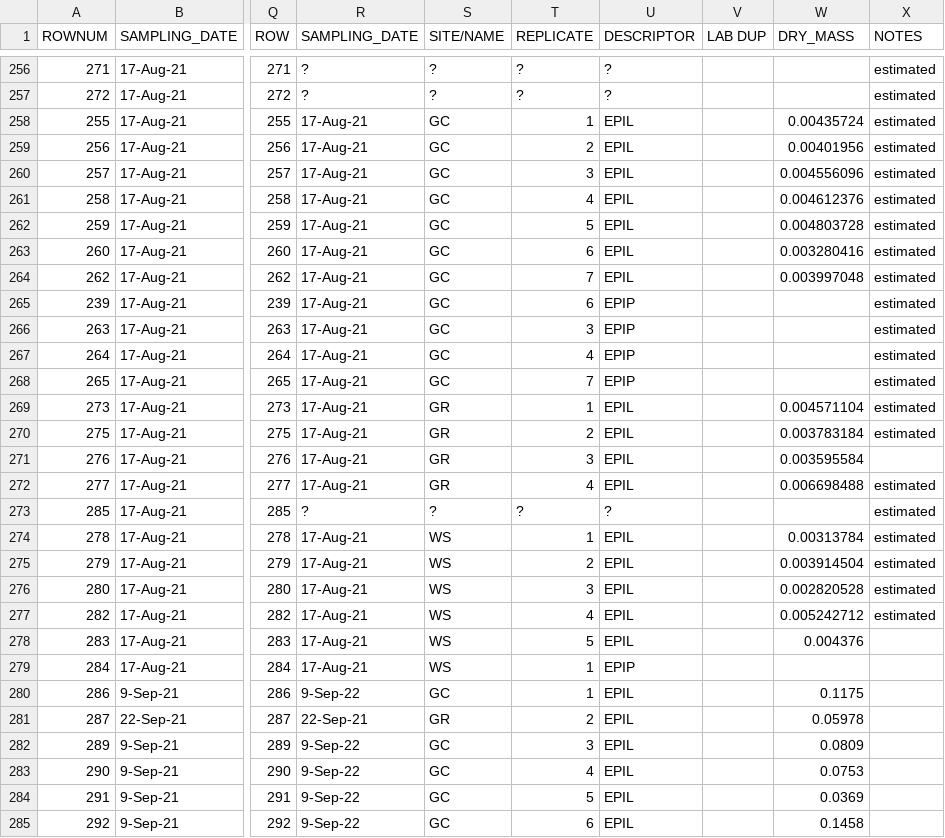
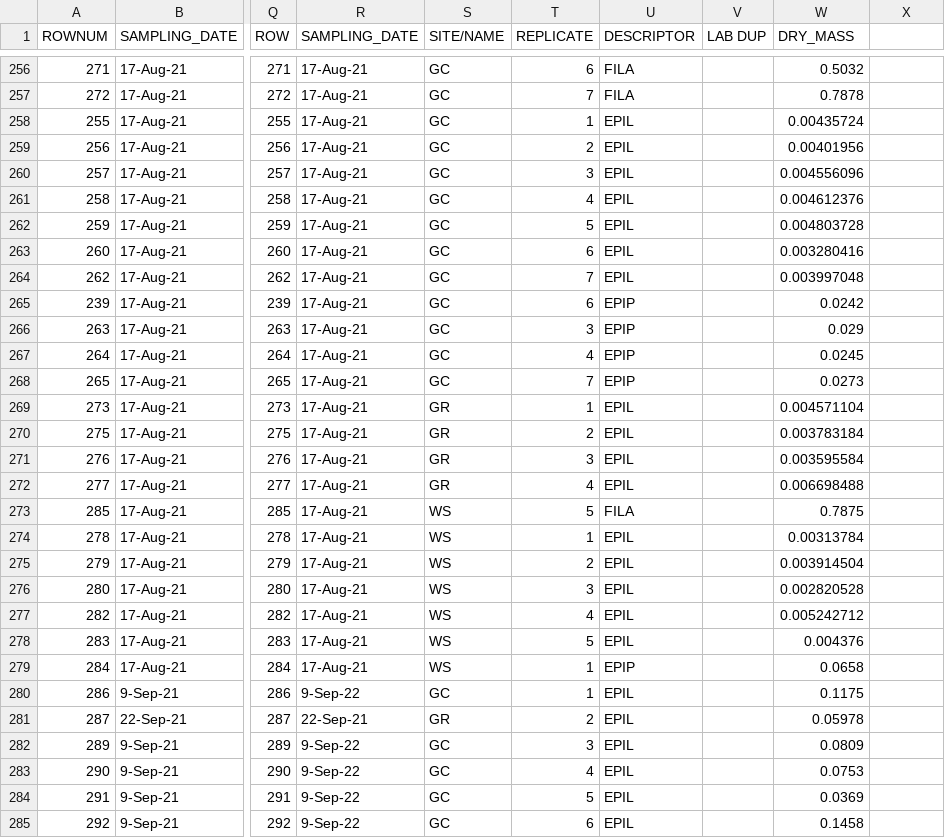
Before and after one commit to feijodelima86/BAM_RAB, a CSV file: 0_data/sample_mass/20220307_SAMPLE_LOG_MASS.csv, drawn as a sheet; only a part is shown, gaps mark what is left out; the diff covers the shown part only; the diff names each change by its address in the sheet, - before the commit and + after, or states it on an @@ line.

```diff
--- a/0_data/sample_mass/20220307_SAMPLE_LOG_MASS.csv
+++ b/0_data/sample_mass/20220307_SAMPLE_LOG_MASS.csv
-X1: NOTES
+X1: (empty)
-R256:R257 (SAMPLING_DATE): ?
+R256:R257 (SAMPLING_DATE): 17-Aug-21
-S256:S257 (SITE/NAME): ?
+S256:S257 (SITE/NAME): GC
-T256 (REPLICATE): ?
+T256 (REPLICATE): 6
-U256:U257 (DESCRIPTOR): ?
+U256:U257 (DESCRIPTOR): FILA
-W256 (DRY_MASS): (empty)
+W256 (DRY_MASS): 0.5032
-X256:X270: estimated
+X256:X270: (empty)
-T257 (REPLICATE): ?
+T257 (REPLICATE): 7
-W257 (DRY_MASS): (empty)
+W257 (DRY_MASS): 0.7878
-W265 (DRY_MASS): (empty)
+W265 (DRY_MASS): 0.0242
-W266 (DRY_MASS): (empty)
+W266 (DRY_MASS): 0.029
-W267 (DRY_MASS): (empty)
+W267 (DRY_MASS): 0.0245
-W268 (DRY_MASS): (empty)
+W268 (DRY_MASS): 0.0273
-X272:X277: estimated
+X272:X277: (empty)
-R273 (SAMPLING_DATE): ?
+R273 (SAMPLING_DATE): 17-Aug-21
-S273 (SITE/NAME): ?
+S273 (SITE/NAME): WS
-T273 (REPLICATE): ?
+T273 (REPLICATE): 5
-U273 (DESCRIPTOR): ?
+U273 (DESCRIPTOR): FILA
-W273 (DRY_MASS): (empty)
+W273 (DRY_MASS): 0.7875
-W279 (DRY_MASS): (empty)
+W279 (DRY_MASS): 0.0658
```
Also changed, not shown: 92 edited cells elsewhere in this file, 2 other files.
